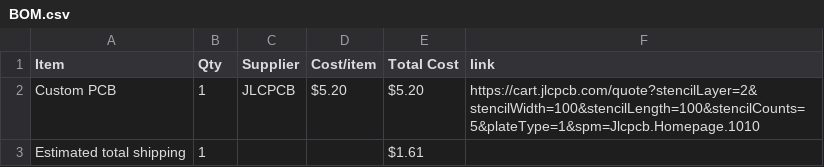
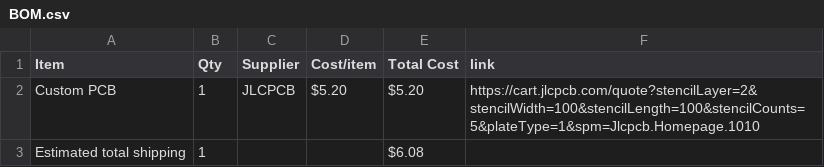
Before and after one commit to musicalruh-glitch/Flappy-Bird-Display-Game, a CSV file: BOM.csv, drawn as a sheet.

Commit message:
Sync Flappy Bird Display Game from Half Life

```diff
--- a/BOM.csv
+++ b/BOM.csv
@@ -2,2 +2,2 @@ Item,Qty,Supplier,Cost/item,Total Cost,link
 Custom PCB,1,JLCPCB,$5.20,$5.20,https://cart.jlcpcb.com/quote?stencilLayer=2&stencilWidth=100&stencilLength=100&stencilCounts=5&plateType=1&spm=Jlcpcb.Homepage.1010
-Estimated total shipping,1,,,$1.61,
+Estimated total shipping,1,,,$6.08,
```
